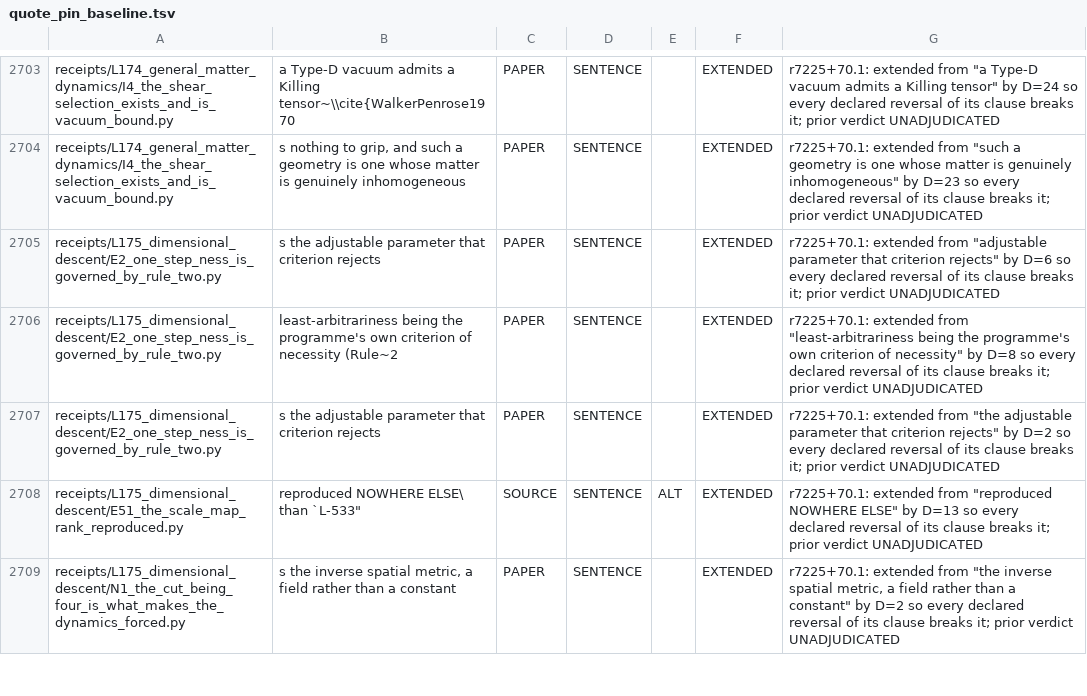
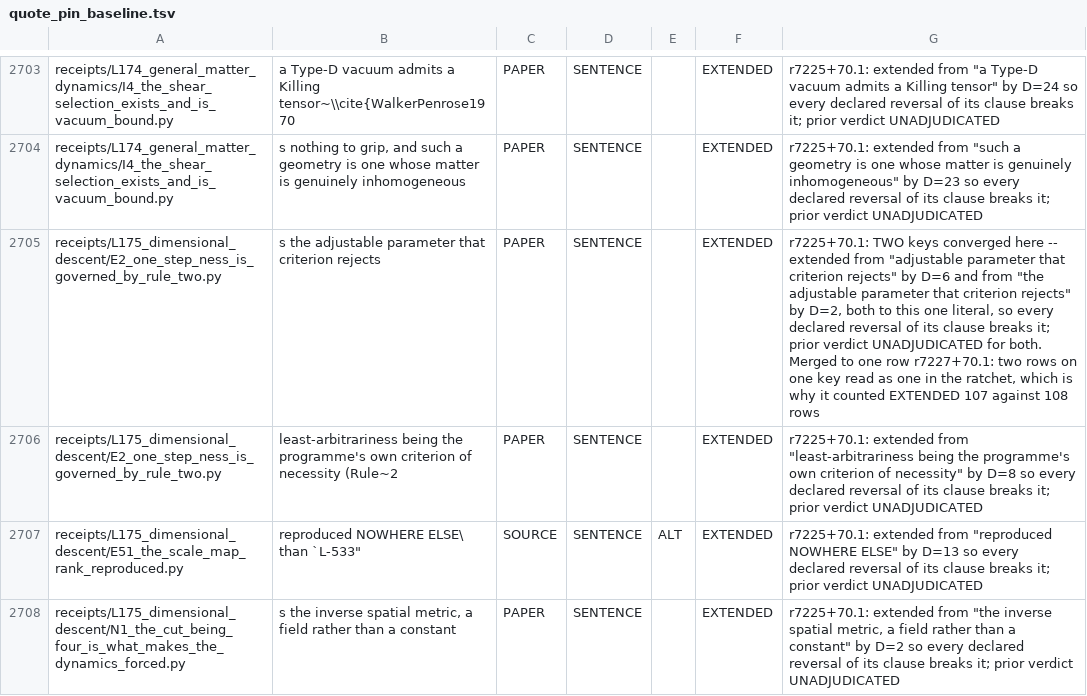
Before and after one commit to daryljanzen/shadow-of-existence, a TSV file: corpus/quote_pin_baseline.tsv, drawn as a sheet; only a part is shown, gaps mark what is left out.

```diff
--- a/corpus/quote_pin_baseline.tsv
+++ b/corpus/quote_pin_baseline.tsv
@@ -2704,5 +2704,4 @@ receipts/L174_general_matter_dynamics/I4_the_shear_selection_exists_and_is_vacuu
 receipts/L174_general_matter_dynamics/I4_the_shear_selection_exists_and_is_vacuum_bound.py	"s nothing to grip, and such a geometry is one whose matter is genuinely inhomogeneous"	PAPER	SENTENCE		EXTENDED	r7225+70.1: extended from "such a geometry is one whose matter is genuinely inhomogeneous" by D=23 so every declared reversal of its clause breaks it; prior verdict UNADJUDICATED
-receipts/L175_dimensional_descent/E2_one_step_ness_is_governed_by_rule_two.py	"s the adjustable parameter that criterion rejects"	PAPER	SENTENCE		EXTENDED	r7225+70.1: extended from "adjustable parameter that criterion rejects" by D=6 so every declared reversal of its clause breaks it; prior verdict UNADJUDICATED
+receipts/L175_dimensional_descent/E2_one_step_ness_is_governed_by_rule_two.py	"s the adjustable parameter that criterion rejects"	PAPER	SENTENCE		EXTENDED	r7225+70.1: TWO keys converged here -- extended from "adjustable parameter that criterion rejects" by D=6 and from "the adjustable parameter that criterion rejects" by D=2, both to this one literal, so every declared reversal of its clause breaks it; prior verdict UNADJUDICATED for both.  Merged to one row r7227+70.1: two rows on one key read as one in the ratchet, which is why it counted EXTENDED 107 against 108 rows
 receipts/L175_dimensional_descent/E2_one_step_ness_is_governed_by_rule_two.py	"least-arbitrariness being the programme's own criterion of necessity (Rule~2"	PAPER	SENTENCE		EXTENDED	r7225+70.1: extended from "least-arbitrariness being the programme's own criterion of necessity" by D=8 so every declared reversal of its clause breaks it; prior verdict UNADJUDICATED
-receipts/L175_dimensional_descent/E2_one_step_ness_is_governed_by_rule_two.py	"s the adjustable parameter that criterion rejects"	PAPER	SENTENCE		EXTENDED	r7225+70.1: extended from "the adjustable parameter that criterion rejects" by D=2 so every declared reversal of its clause breaks it; prior verdict UNADJUDICATED
 receipts/L175_dimensional_descent/E51_the_scale_map_rank_reproduced.py	"reproduced NOWHERE ELSE\" than `L-533"	SOURCE	SENTENCE	ALT	EXTENDED	r7225+70.1: extended from "reproduced NOWHERE ELSE" by D=13 so every declared reversal of its clause breaks it; prior verdict UNADJUDICATED
```
Also changed, not shown: 13 other files.
